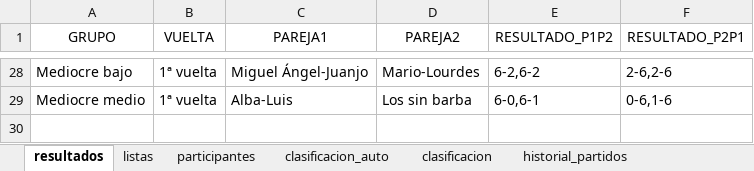
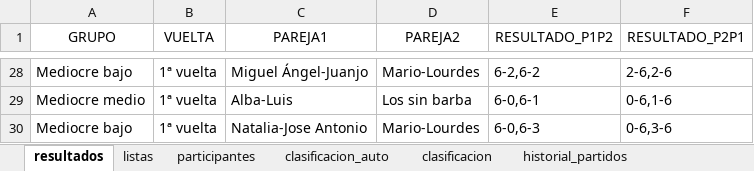
Before and after one commit to lcalle268/campeonato-padel, an Excel workbook: padel.xlsx, sheet resultados, drawn as a sheet; only a part is shown, gaps mark what is left out; values as stored, in another font and other column widths than the file's, no borders; the diff names each change by its address in the sheet, - before the commit and + after, or states it on an @@ line.

```diff
--- a/padel.xlsx (sheet resultados)
+++ b/padel.xlsx (sheet resultados)
+row 30: Mediocre bajo | 1ª vuelta | Natalia-Jose Antonio | Mario-Lourdes | 6-0,6-3 | 0-6,3-6
```
Also changed, not shown: sheet historial_partidos, sheet clasificacion_auto, sheet clasificacion.
